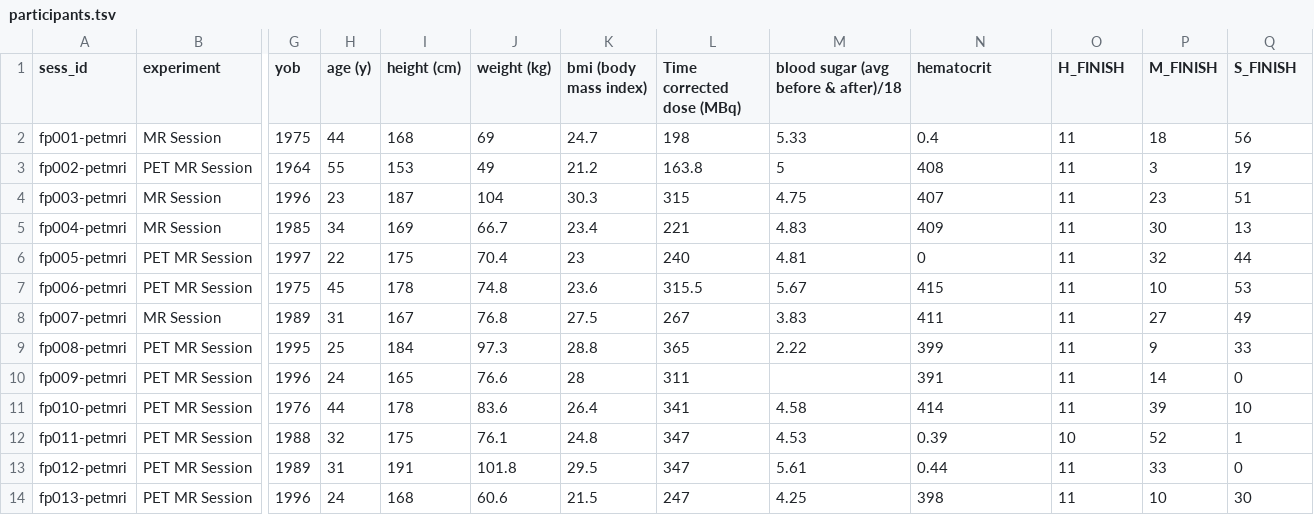
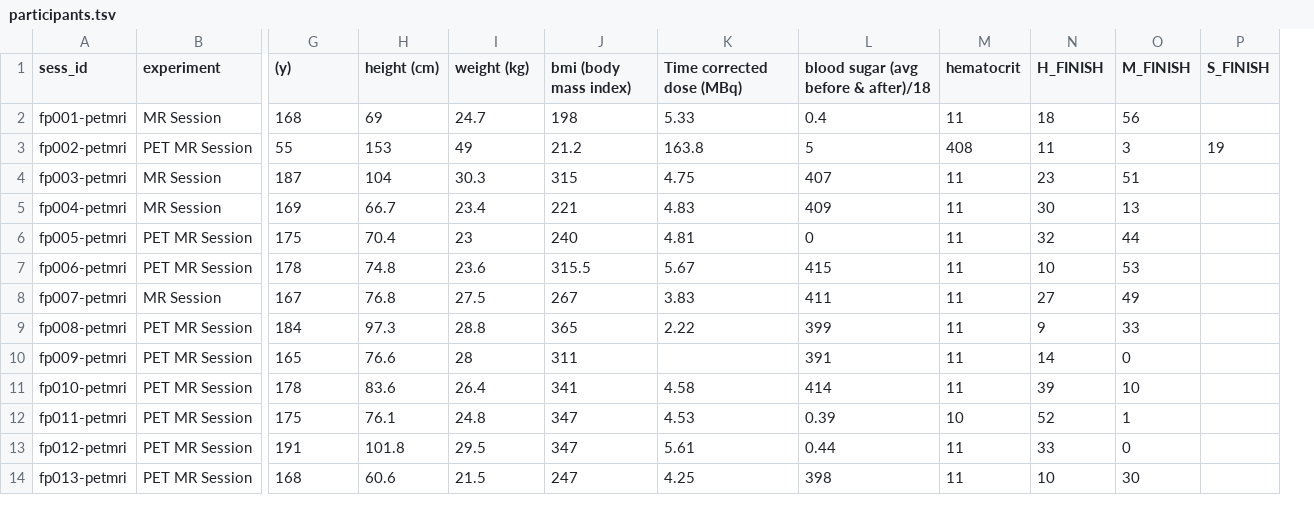
Before and after one commit to NeuroenergeticsLab/fpet_mqbold_vistim, a TSV file: scripts/participants.tsv, drawn as a sheet; only a part is shown, gaps mark what is left out; removed rows and columns are numbered as before the commit, all else as after; the diff names each change by its address in the sheet, - before the commit and + after, or states it on an @@ line.

Commit message:
updated table

```diff
--- a/scripts/participants.tsv
+++ b/scripts/participants.tsv
-column G (yob), rows 2-14: 1975 | 1964 | 1996 | 1985 | 1997 | 1975 | 1989 | 1995 | 1996 | 1976 | 1988 | 1989 | 1996
-column H (age (y)), rows 2-14: 44 | 55 | 23 | 34 | 22 | 45 | 31 | 25 | 24 | 44 | 32 | 31 | 24
+column P (S_FINISH), row 3: 19
-G1: height (cm)
+G1: (y)
-H1: weight (kg)
+H1: height (cm)
-I1: bmi (body mass index)
+I1: weight (kg)
-J1: Time corrected dose (MBq)
+J1: bmi (body mass index)
-K1: blood sugar (avg before & after)/18
+K1: Time corrected dose (MBq)
-L1: hematocrit
+L1: blood sugar (avg before & after)/18
-M1: H_FINISH
+M1: hematocrit
-N1: M_FINISH
+N1: H_FINISH
-O1: S_FINISH
+O1: M_FINISH
-G3 ((y)): 153
+G3 ((y)): 55
-H3 (height (cm)): 49
+H3 (height (cm)): 153
-I3 (weight (kg)): 21.2
+I3 (weight (kg)): 49
-J3 (bmi (body mass index)): 163.8
+J3 (bmi (body mass index)): 21.2
-K3 (Time corrected dose (MBq)): 5
+K3 (Time corrected dose (MBq)): 163.8
-L3: 408
+L3: 5
-M3 (hematocrit): 11
+M3 (hematocrit): 408
-N3 (H_FINISH): 3
+N3 (H_FINISH): 11
-O3 (M_FINISH): 19
+O3 (M_FINISH): 3
```
